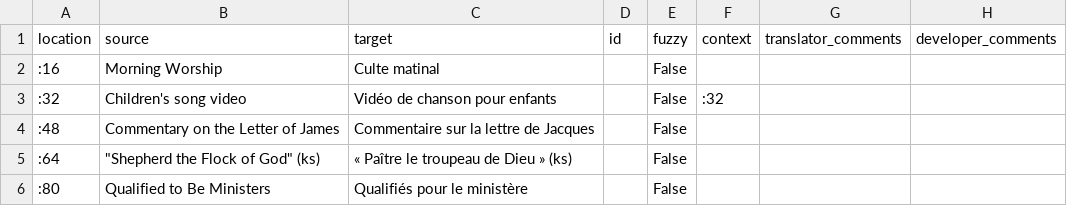
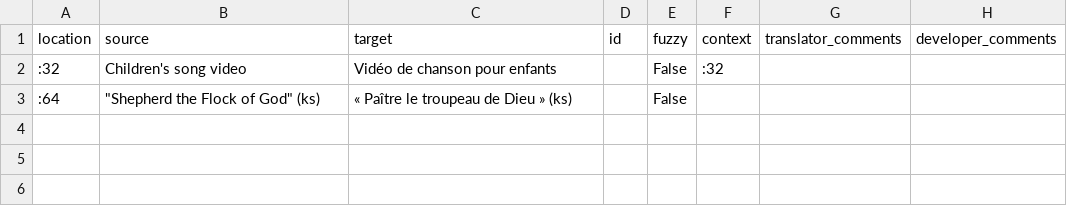
Before and after one commit to erykjj/jwlmanager, a CSV file: res/locales/Resources/extras-fr.csv, drawn as a sheet.

```diff
--- a/res/locales/Resources/extras-fr.csv
+++ b/res/locales/Resources/extras-fr.csv
@@ -1,6 +1,3 @@
 "location","source","target","id","fuzzy","context","translator_comments","developer_comments"
-":16","Morning Worship","Culte matinal","","False","","",""
 ":32","Children's song video","Vidéo de chanson pour enfants","","False",":32","",""
-":48","Commentary on the Letter of James","Commentaire sur la lettre de Jacques","","False","","",""
 ":64","""Shepherd the Flock of God"" (ks)","« Paître le troupeau de Dieu » (ks)","","False","","",""
-":80","Qualified to Be Ministers","Qualifiés pour le ministère","","False","","",""
```
Also changed, not shown: res/locales/Resources/extras-en.csv, res/locales/Resources/extras-es.csv, 1 other file.
